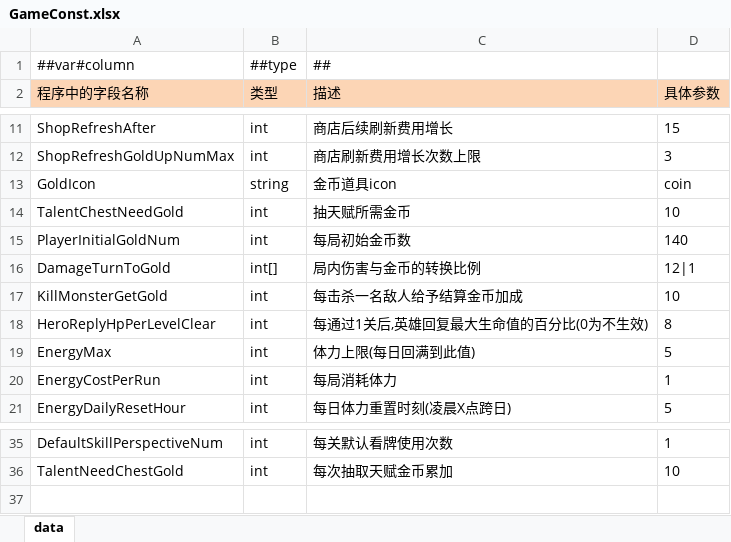
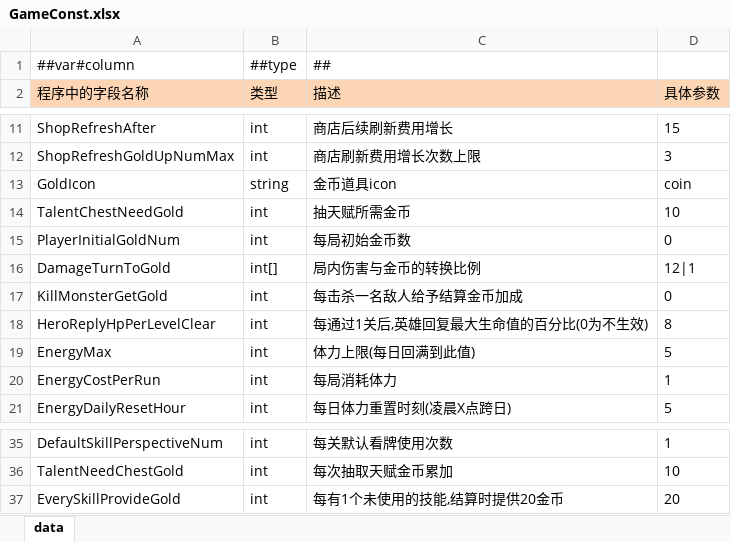
Before and after one commit to snakeazh/cardClient, an Excel workbook: Config/GameConst.xlsx, sheet data, drawn as a sheet; only a part is shown, gaps mark what is left out; values as stored, in another font and other column widths than the file's, no borders; the diff names each change by its address in the sheet, - before the commit and + after, or states it on an @@ line.

```diff
--- a/Config/GameConst.xlsx (sheet data)
+++ b/Config/GameConst.xlsx (sheet data)
-D15 (具体参数): 140
+D15 (具体参数): 0
-D17 (具体参数): 10
+D17 (具体参数): 0
+row 37: EverySkillProvideGold | int | 每有1个未使用的技能,结算时提供20金币 | 20
```
Also changed, not shown: Config/LevelConfig.xlsx, Config/RelicConfig.xlsx, 6 other files.
